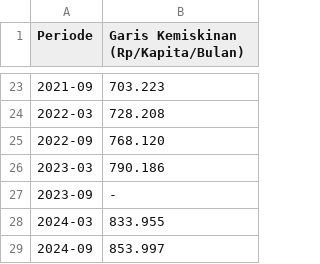
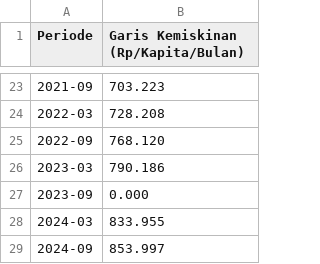
Before and after one commit to arntka110/dataset, a CSV file: dataset_garisKemiskinan_kaltim.csv, drawn as a sheet; only a part is shown, gaps mark what is left out.

Commit message:
Add files via upload

```diff
--- a/dataset_garisKemiskinan_kaltim.csv
+++ b/dataset_garisKemiskinan_kaltim.csv
@@ -26,3 +26,3 @@ Periode,Garis Kemiskinan (Rp/Kapita/Bulan)
 2023-03,790.186
-2023-09,-
+2023-09,0.000
 2024-03,833.955
```
